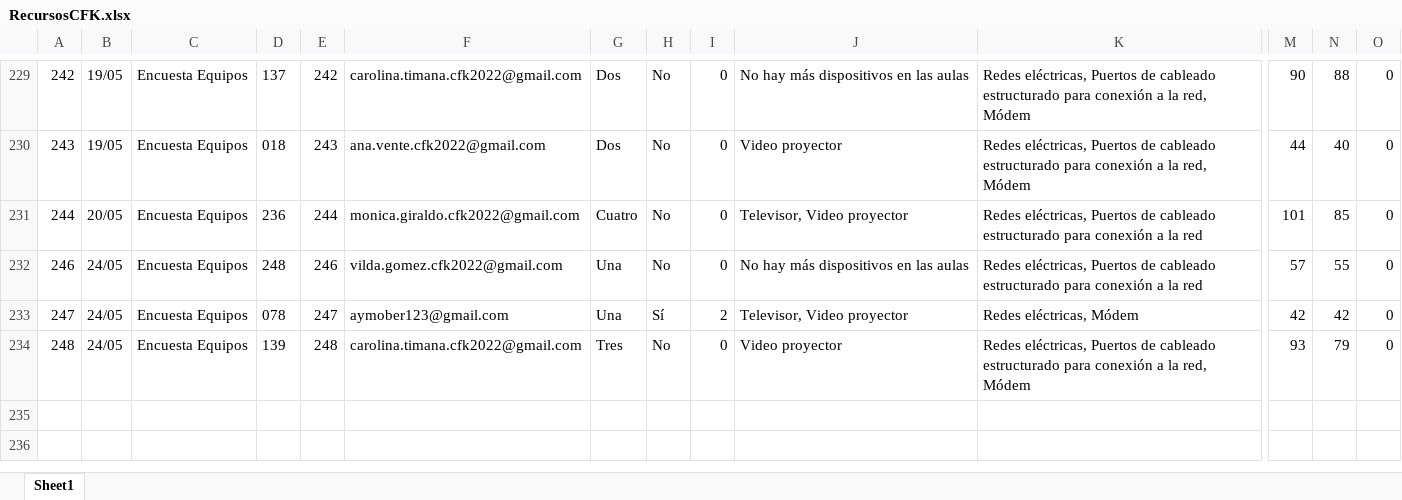
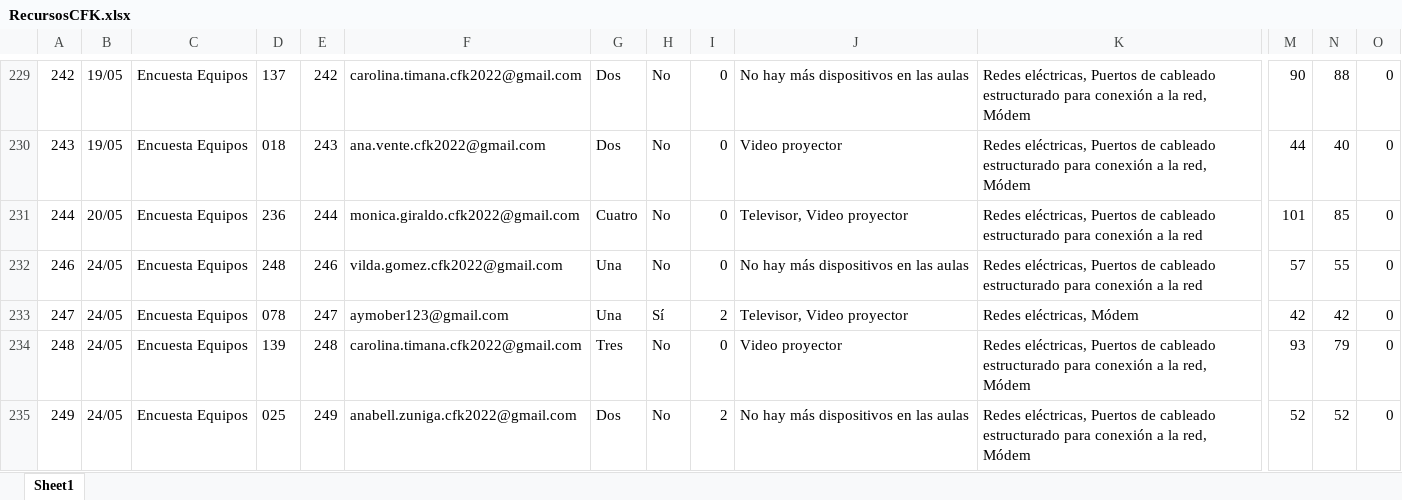
Before and after one commit to mariaf494/CFK2022, an Excel workbook: data/descargables/RecursosCFK.xlsx, sheet Sheet1, drawn as a sheet; only a part is shown, gaps mark what is left out; values as stored, in another font and other column widths than the file's, no borders; rows hold the shown columns only; the diff names each change by its address in the sheet, - before the commit and + after, or states it on an @@ line.

```diff
--- a/data/descargables/RecursosCFK.xlsx (sheet Sheet1)
+++ b/data/descargables/RecursosCFK.xlsx (sheet Sheet1)
+row 235: 249 | 24/05 | Encuesta Equipos | 025 | 249 | anabell.zuniga.cfk2022@gmail.com | Dos | No | 2 | No hay más dispositivos en las aulas | Redes eléctricas, Puertos de cableado estructurado para conexión a la red, Módem | 52 | 52 | 0
```
Also changed, not shown: data/InstrumentosCFK.xlsx, data/descargables/DirectivosCFK.xlsx, 14 other files.
